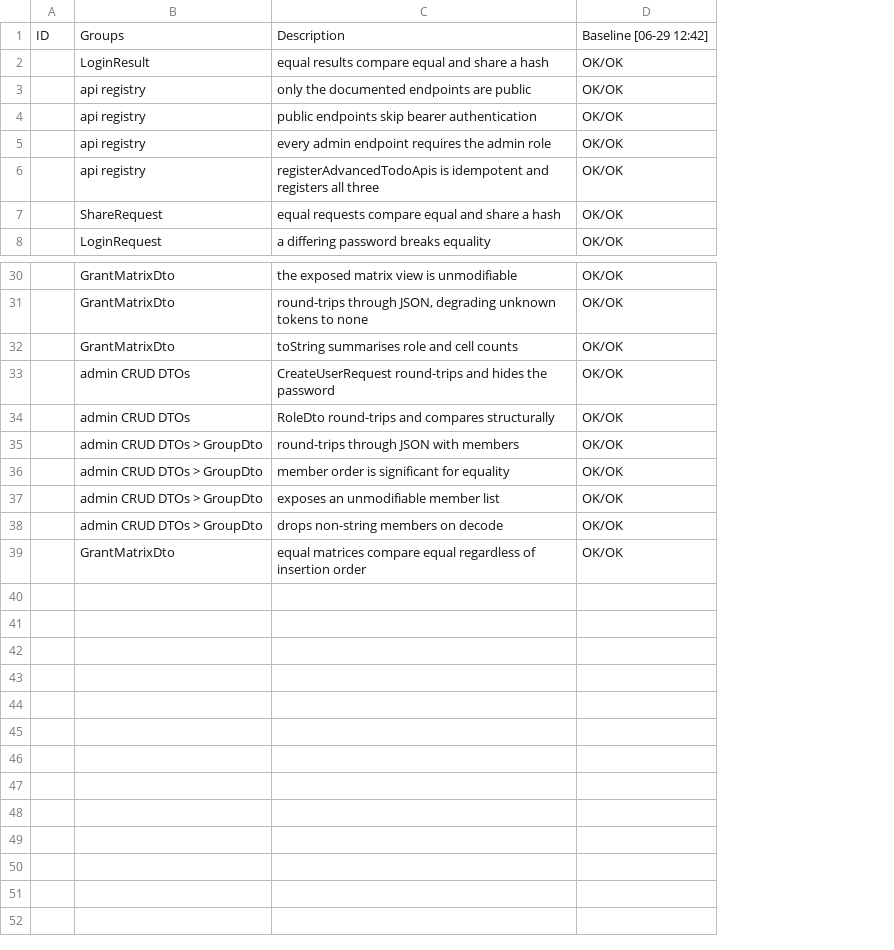
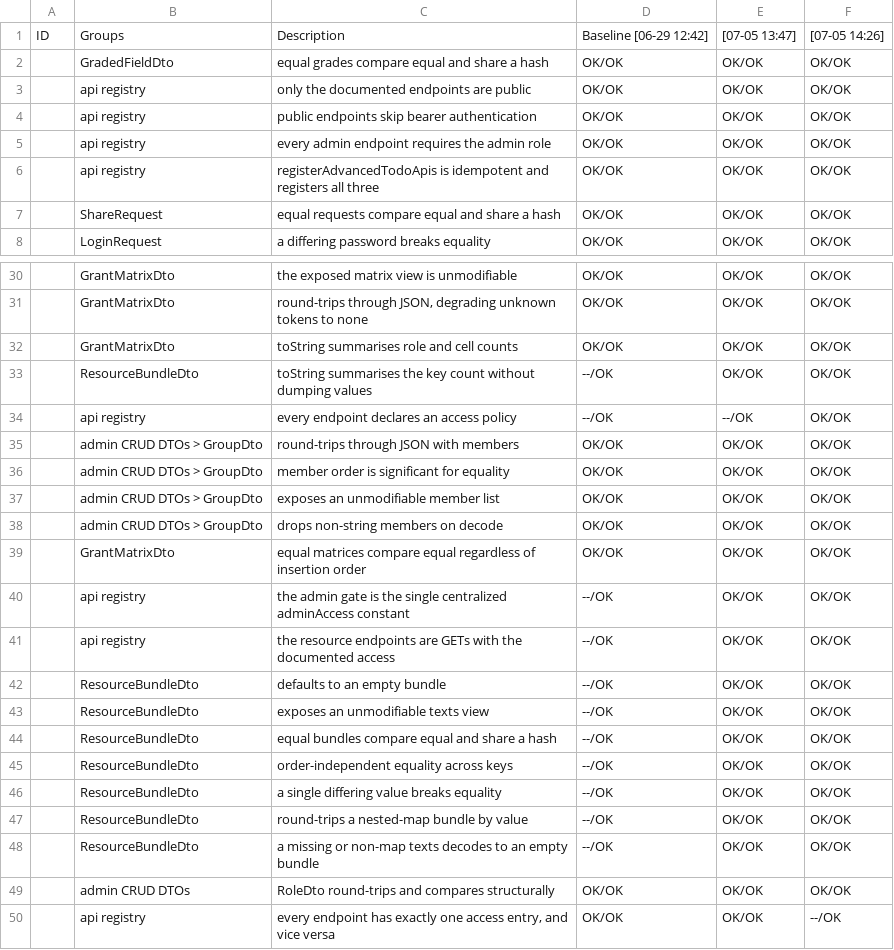
Before and after one commit to al-the-bear/tom_core, a CSV file: tom_core_samples/advanced_todo_contracts/testlog/baseline_0629_1242.csv, drawn as a sheet; only a part is shown, gaps mark what is left out; the diff names each change by its address in the sheet, - before the commit and + after, or states it on an @@ line.

Commit message:
chore: reconcile (leaf) inhouse/second_wind/enterprise_flutter/tom_agent_container/tom_ai/core on bomber at 2026-07-07T11:40:12Z

```diff
--- a/tom_core_samples/advanced_todo_contracts/testlog/baseline_0629_1242.csv
+++ b/tom_core_samples/advanced_todo_contracts/testlog/baseline_0629_1242.csv
+column E, row 1: [07-05 13:47]; rows 3-8: all OK/OK; rows 30-32: all OK/OK; rows 35-39: all OK/OK
+column F, row 1: [07-05 14:26]; rows 3-8: all OK/OK; rows 30-32: all OK/OK; rows 35-39: all OK/OK
@@ row 2 moved to row 17: LoginResult @@
@@ row 18 moved to row 2: GradedFieldDto @@
@@ row 33 moved to row 14: admin CRUD DTOs @@
+row 33:  | ResourceBundleDto | toString summarises the key count without dumping values | --/OK | OK/OK | OK/OK
+row 34:  | api registry | every endpoint declares an access policy | --/OK | --/OK | OK/OK
+row 40:  | api registry | the admin gate is the single centralized adminAccess constant | --/OK | OK/OK | OK/OK
+row 41:  | api registry | the resource endpoints are GETs with the documented access | --/OK | OK/OK | OK/OK
+row 42:  | ResourceBundleDto | defaults to an empty bundle | --/OK | OK/OK | OK/OK
+row 43:  | ResourceBundleDto | exposes an unmodifiable texts view | --/OK | OK/OK | OK/OK
+row 44:  | ResourceBundleDto | equal bundles compare equal and share a hash | --/OK | OK/OK | OK/OK
+row 45:  | ResourceBundleDto | order-independent equality across keys | --/OK | OK/OK | OK/OK
+row 46:  | ResourceBundleDto | a single differing value breaks equality | --/OK | OK/OK | OK/OK
+row 47:  | ResourceBundleDto | round-trips a nested-map bundle by value | --/OK | OK/OK | OK/OK
+row 48:  | ResourceBundleDto | a missing or non-map texts decodes to an empty bundle | --/OK | OK/OK | OK/OK
@@ row 34 moved to row 49: admin CRUD DTOs @@
@@ row 14 moved to row 50: api registry @@
```
Also changed, not shown: 8 other files.
